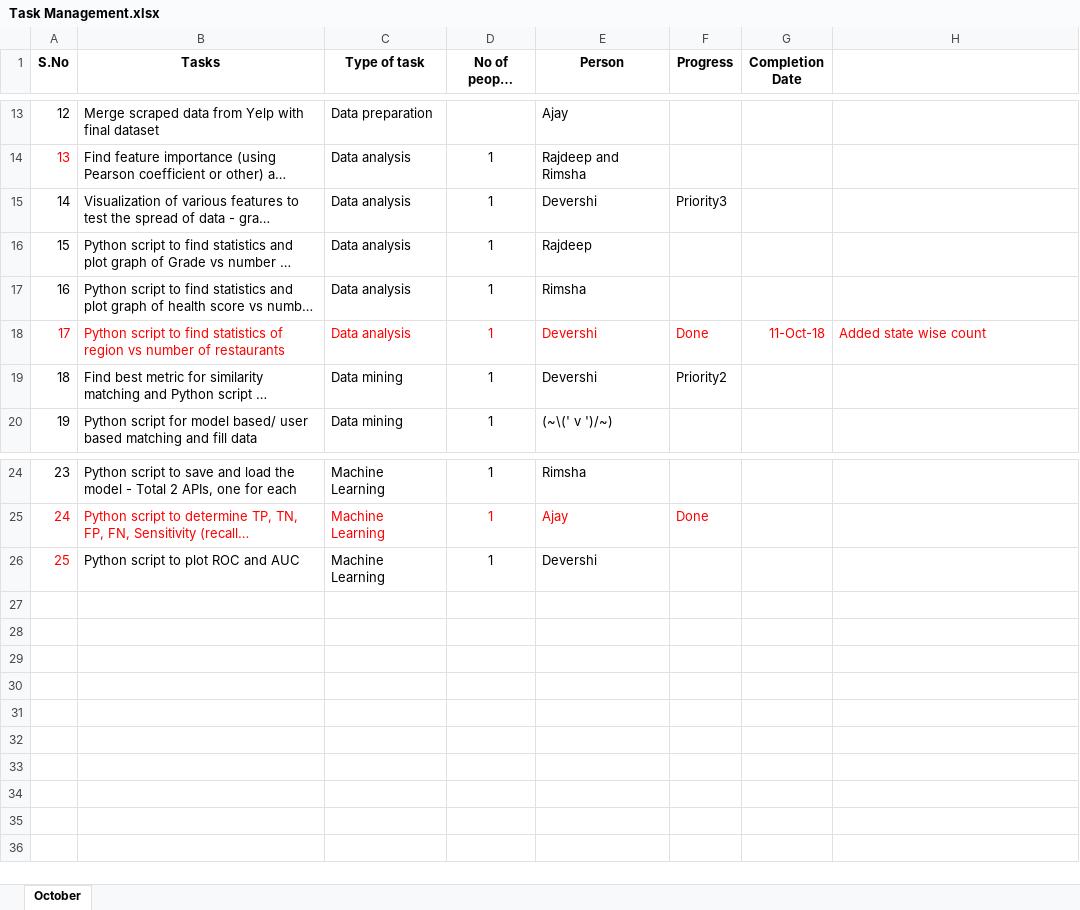
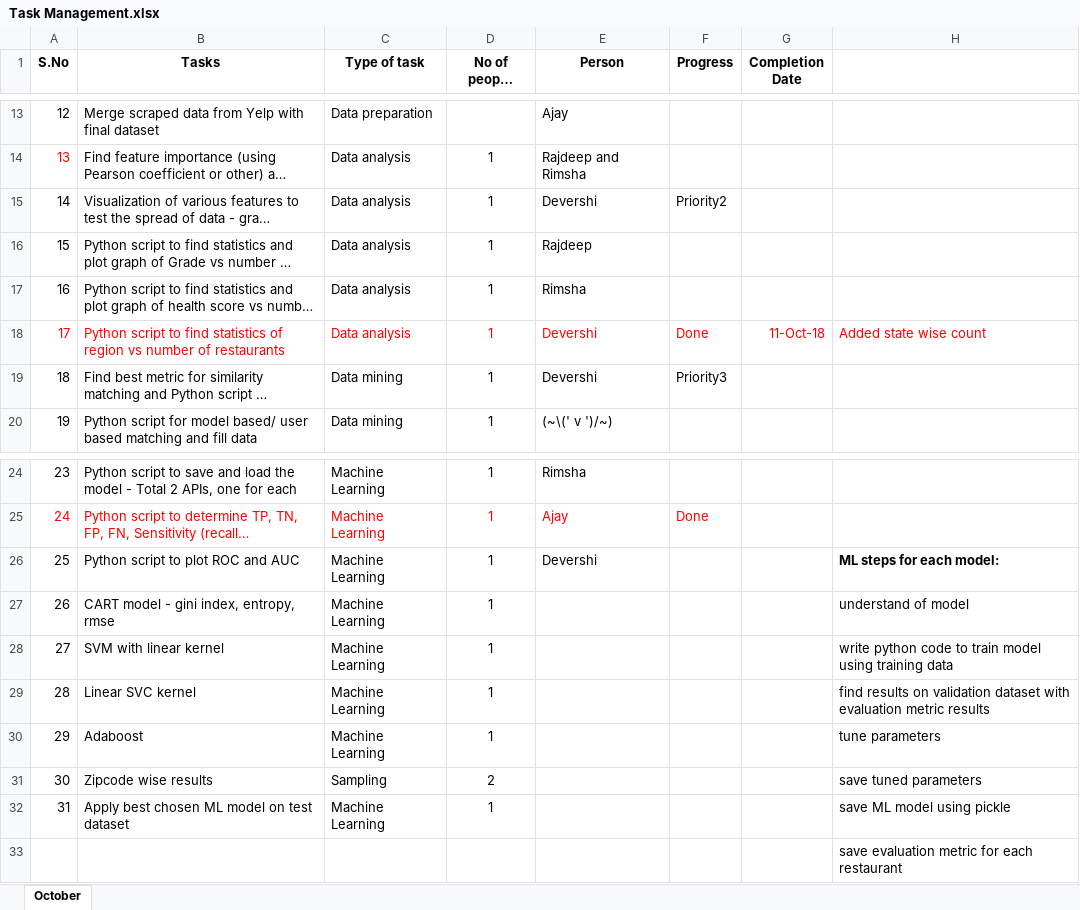
Before and after one commit to ajayan-nitkkr/INF553-YelpProject, an Excel workbook: Overview_and_Updates/Task Management.xlsx, sheet October, drawn as a sheet; only a part is shown, gaps mark what is left out; long unchanged cells end in …; values as stored, in another font and other column widths than the file's, no borders; the diff names each change by its address in the sheet, - before the commit and + after, or states it on an @@ line.

Commit message:
creating new tasks

```diff
--- a/Overview_and_Updates/Task Management.xlsx (sheet October)
+++ b/Overview_and_Updates/Task Management.xlsx (sheet October)
-F15 (Progress): Priority3
+F15 (Progress): Priority2
-F19 (Progress): Priority2
+F19 (Progress): Priority3
-A26 text colour: #FF0000
+A26 text colour: black
-H26: (empty)
+H26: ML steps for each model:
+row 27: 26 | CART model - gini index, entropy, rmse | Machine Learning | 1 |  |  |  | understand of model
+row 28: 27 | SVM with linear kernel | Machine Learning | 1 |  |  |  | write python code to train model using training data
+row 29: 28 | Linear SVC kernel | Machine Learning | 1 |  |  |  | find results on validation dataset with evaluation metric results
+row 30: 29 | Adaboost | Machine Learning | 1 |  |  |  | tune parameters
+row 31: 30 | Zipcode wise results | Sampling | 2 |  |  |  | save tuned parameters
+row 32: 31 | Apply best chosen ML model on test dataset | Machine Learning | 1 |  |  |  | save ML model using pickle
+row 33:  |  |  |  |  |  |  | save evaluation metric for each restaurant
```
